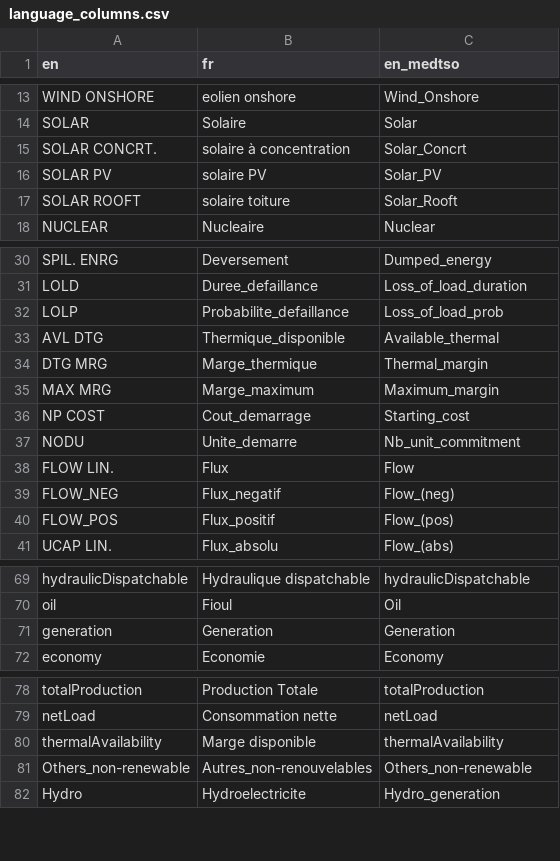
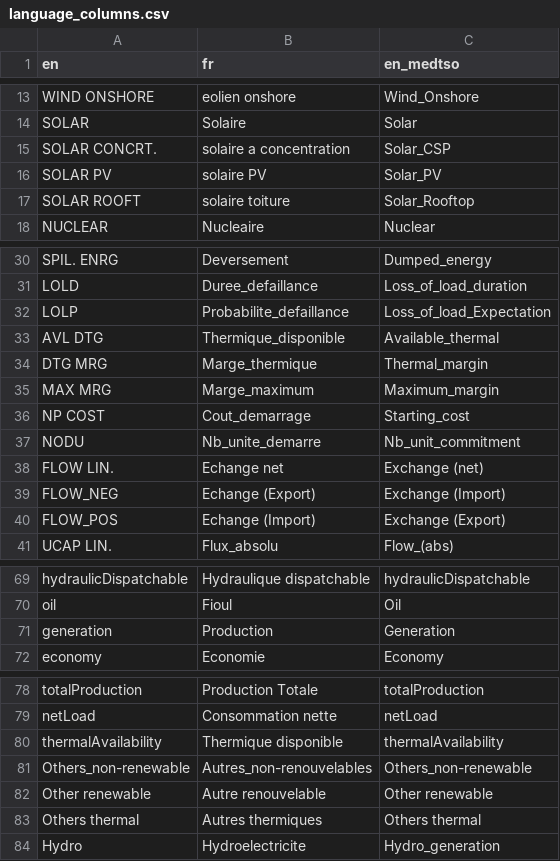
Before and after one commit to armhels/antaresVizMedTSO, a CSV file: inst/language_columns.csv, drawn as a sheet; only a part is shown, gaps mark what is left out; the diff covers the shown part only.

Commit message:
load new .csv ref

```diff
--- a/inst/language_columns.csv
+++ b/inst/language_columns.csv
@@ -14,5 +14,5 @@ WIND ONSHORE;eolien onshore;Wind_Onshore
 SOLAR;Solaire;Solar
-SOLAR CONCRT.;solaire à concentration;Solar_Concrt
+SOLAR CONCRT.;solaire a concentration;Solar_CSP
 SOLAR PV;solaire PV;Solar_PV
-SOLAR ROOFT;solaire toiture;Solar_Rooft
+SOLAR ROOFT;solaire toiture;Solar_Rooftop
 NUCLEAR;Nucleaire;Nuclear
@@ -31,3 +31,3 @@ SPIL. ENRG;Deversement;Dumped_energy
 LOLD;Duree_defaillance;Loss_of_load_duration
-LOLP;Probabilite_defaillance;Loss_of_load_prob
+LOLP;Probabilite_defaillance;Loss_of_load_Expectation
 AVL DTG;Thermique_disponible;Available_thermal
@@ -36,6 +36,6 @@ MAX MRG;Marge_maximum;Maximum_margin
 NP COST ;Cout_demarrage;Starting_cost
-NODU;Unite_demarre;Nb_unit_commitment
-FLOW LIN.;Flux;Flow
-FLOW_NEG;Flux_negatif;Flow_(neg)
-FLOW_POS;Flux_positif;Flow_(pos)
+NODU;Nb_unite_demarre;Nb_unit_commitment
+FLOW LIN.;Echange net;Exchange (net)
+FLOW_NEG;Echange (Export);Exchange (Import)
+FLOW_POS;Echange (Import);Exchange (Export)
 UCAP LIN.;Flux_absolu;Flow_(abs)
@@ -70,3 +70,3 @@ hydraulicDispatchable;Hydraulique dispatchable;hydraulicDispatchable
 oil;Fioul;Oil
-generation;Generation;Generation
+generation;Production;Generation
 economy;Economie;Economy
@@ -79,4 +79,6 @@ totalProduction;Production Totale;totalProduction
 netLoad;Consommation nette;netLoad
-thermalAvailability;Marge disponible;thermalAvailability
+thermalAvailability;Thermique disponible;thermalAvailability
 Others_non-renewable;Autres_non-renouvelables;Others_non-renewable
+Other renewable;Autre renouvelable;Other renewable
+Others thermal;Autres thermiques;Others thermal
 Hydro;Hydroelectricite;Hydro_generation
```
Also changed, not shown: 3 added rows and 14 edited cells elsewhere in this file, inst/map_cumul.csv.
